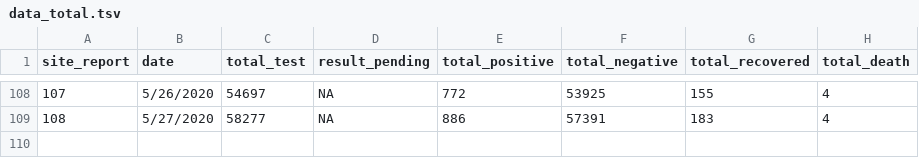
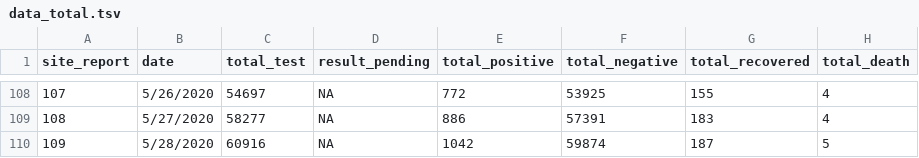
Before and after one commit to raunakms/covid19nepal, a TSV file: data/data_total.tsv, drawn as a sheet; only a part is shown, gaps mark what is left out; the diff names each change by its address in the sheet, - before the commit and + after, or states it on an @@ line.

```diff
--- a/data/data_total.tsv
+++ b/data/data_total.tsv
+row 110: 109 | 5/28/2020 | 60916 | NA | 1042 | 59874 | 187 | 5
```
Also changed, not shown: data/data_by_labs.tsv, data/metadata_hospital.tsv, 2 other files.
